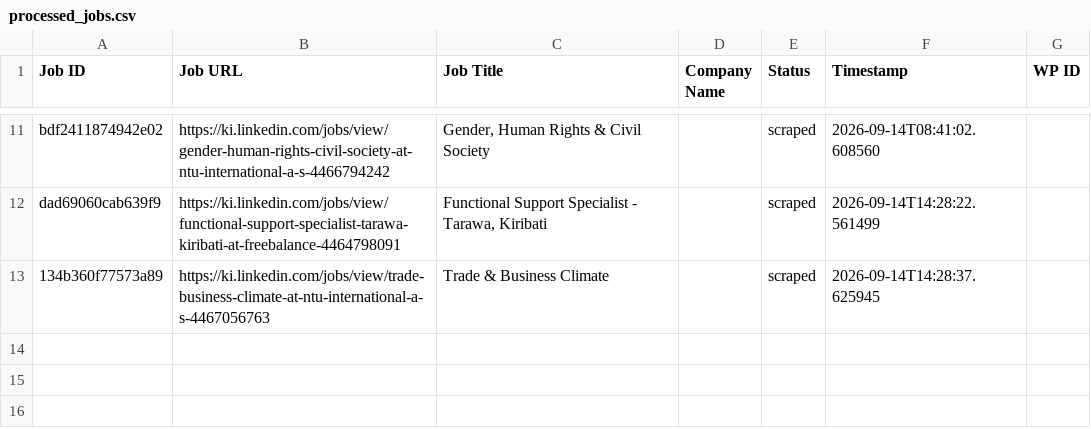
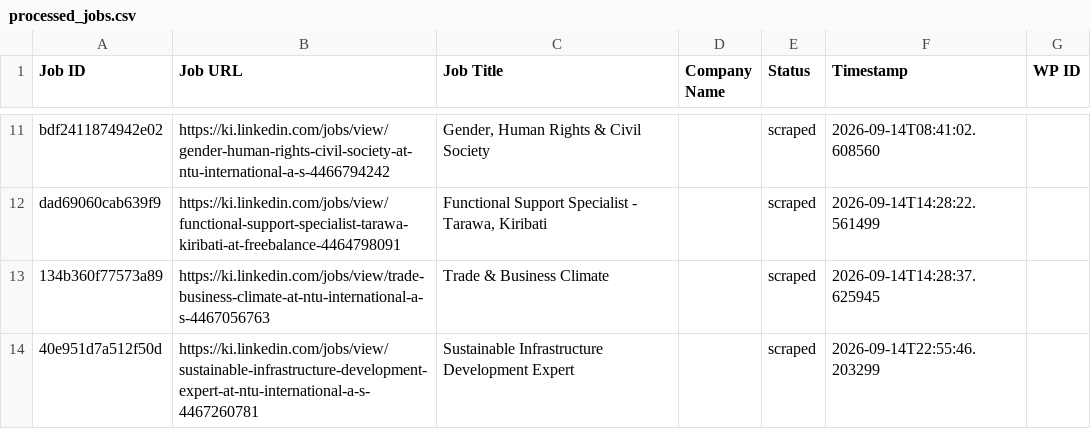
Before and after one commit to mimusdesign/ki, a CSV file: processed_jobs.csv, drawn as a sheet; only a part is shown, gaps mark what is left out.

```diff
--- a/processed_jobs.csv
+++ b/processed_jobs.csv
@@ -13 +13,2 @@ dad69060cab639f9,https://ki.linkedin.com/jobs/view/functional-support-specialist
 134b360f77573a89,https://ki.linkedin.com/jobs/view/trade-business-climate-at-ntu-international-a-s-4467056763,Trade & Business Climate,,scraped,2026-09-14T14:28:37.625945,
+40e951d7a512f50d,https://ki.linkedin.com/jobs/view/sustainable-infrastructure-development-expert-at-ntu-international-a-s-4467260781,Sustainable Infrastructure Development Expert,,scraped,2026-09-14T22:55:46.203299,
```
